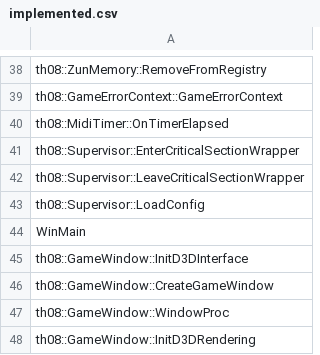
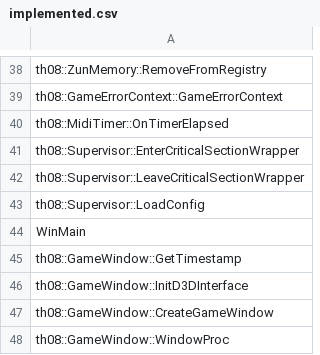
Before and after one commit to happyhavoc/th08, a CSV file: config/implemented.csv, drawn as a sheet; only a part is shown, gaps mark what is left out; the shorter side is filled out with more unchanged rows.

Commit message:
Implement GameWindow::GetTimestamp

```diff
--- a/config/implemented.csv
+++ b/config/implemented.csv
@@ -44,2 +44,3 @@ th08::Supervisor::LoadConfig
 WinMain
+th08::GameWindow::GetTimestamp
 th08::GameWindow::InitD3DInterface
```
Also changed, not shown: 2 other files.
